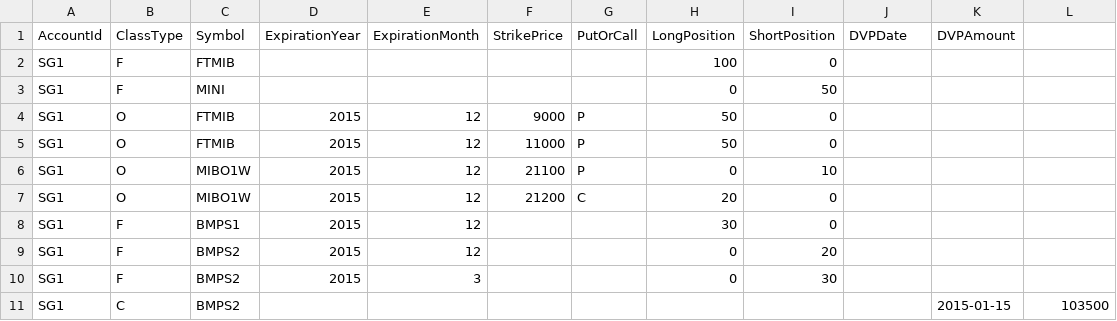
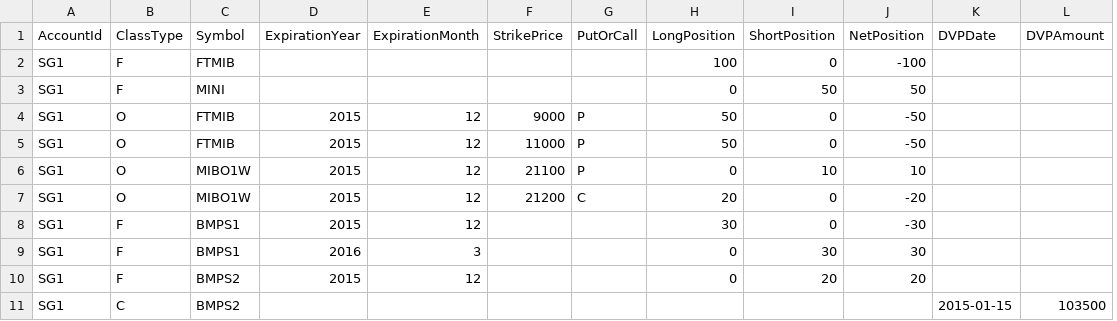
Before and after one commit to gmarchal/easymargining, a CSV file: Server/src/main/resources/ccg/trade/ccgtrades.csv, drawn as a sheet; removed rows and columns are numbered as before the commit, all else as after; the diff names each change by its address in the sheet, - before the commit and + after, or states it on an @@ line.

Commit message:
End of FuturesSpreadMargin calculation implementation

```diff
--- a/Server/src/main/resources/ccg/trade/ccgtrades.csv
+++ b/Server/src/main/resources/ccg/trade/ccgtrades.csv
+column J (NetPosition), rows 2-8: -100 | 50 | -50 | -50 | 10 | -20 | -30; row 10: 20
-column K (DVPAmount), row 11: 2015-01-15
-L1: (empty)
+L1: DVPAmount
+row 9: SG1 | F | BMPS1 | 2016 | 3 |  |  | 0 | 30 | 30
-row 10: SG1 | F | BMPS2 | 2015 | 3 |  |  | 0 | 30
-K11 (DVPDate): (empty)
+K11 (DVPDate): 2015-01-15
```
Also changed, not shown: 6 other files.
